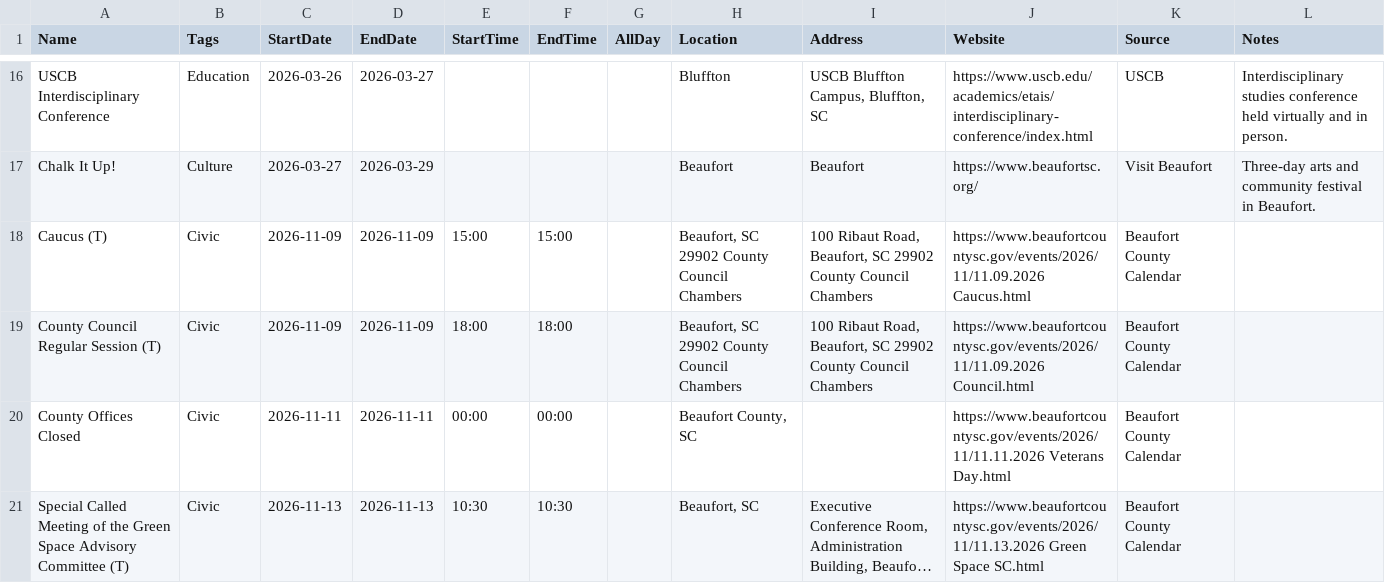
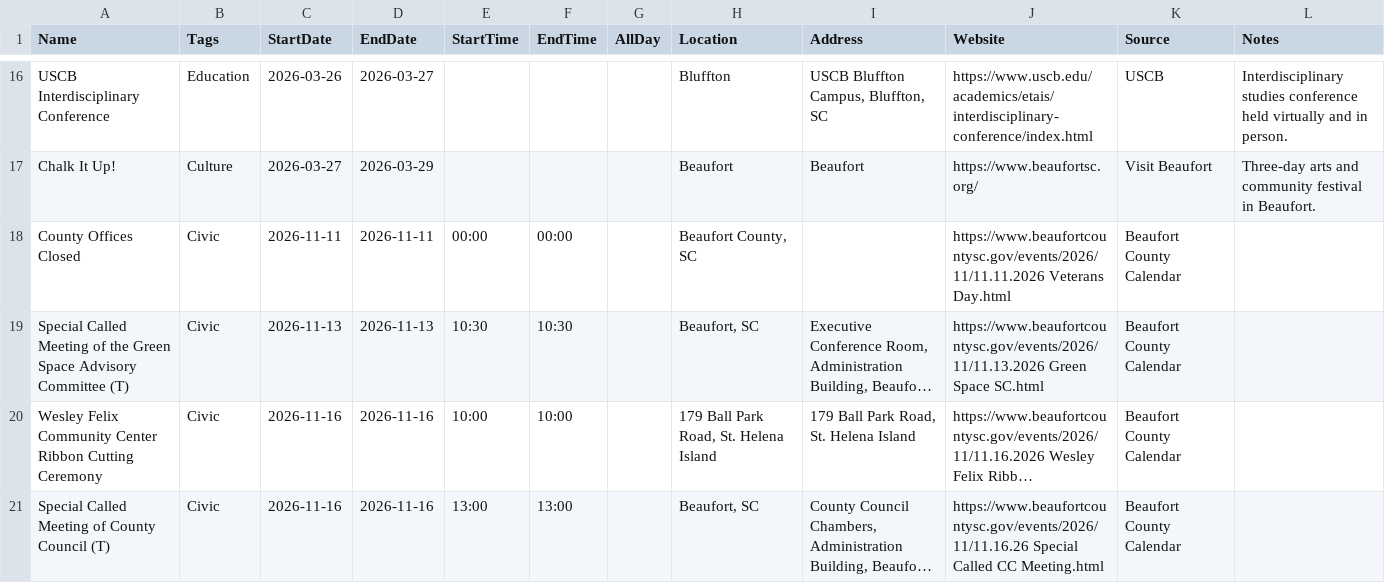
Before and after one commit to kmcurry/port-royal-sounder, a CSV file: data/events.csv, drawn as a sheet; only a part is shown, gaps mark what is left out; the shorter side is filled out with more unchanged rows; long unchanged cells end in ….

```diff
--- a/data/events.csv
+++ b/data/events.csv
@@ -17,4 +17,2 @@ USCB Interdisciplinary Conference,Education,2026-03-26,2026-03-27,,,,Bluffton,"U
 Chalk It Up!,Culture,2026-03-27,2026-03-29,,,,Beaufort,Beaufort,https://www.beaufortsc.org/,Visit Beaufort,Three-day arts and community festival in Beaufort.
-Caucus (T),Civic,2026-11-09,2026-11-09,15:00,15:00,,"Beaufort, SC 29902 County Council Chambers","100 Ribaut Road, Beaufort, SC 29902 County Council Chambers",https://www.beaufortcountysc.gov/events/2026/11/11.09.2026 Caucus.html,Beaufort County Calendar,
-County Council Regular Session (T),Civic,2026-11-09,2026-11-09,18:00,18:00,,"Beaufort, SC 29902 County Council Chambers","100 Ribaut Road, Beaufort, SC 29902 County Council Chambers",https://www.beaufortcountysc.gov/events/2026/11/11.09.2026 Council.html,Beaufort County Calendar,
 County Offices Closed,Civic,2026-11-11,2026-11-11,00:00,00:00,,"Beaufort County, SC",,https://www.beaufortcountysc.gov/events/2026/11/11.11.2026 Veterans Day.html,Beaufort County Calendar,
```
Also changed, not shown: 2 other files.
